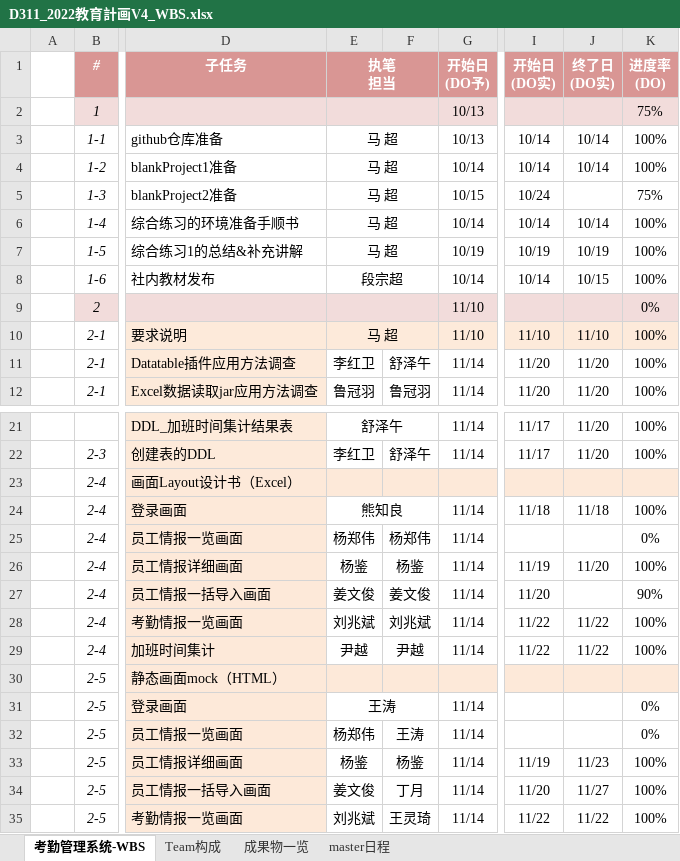
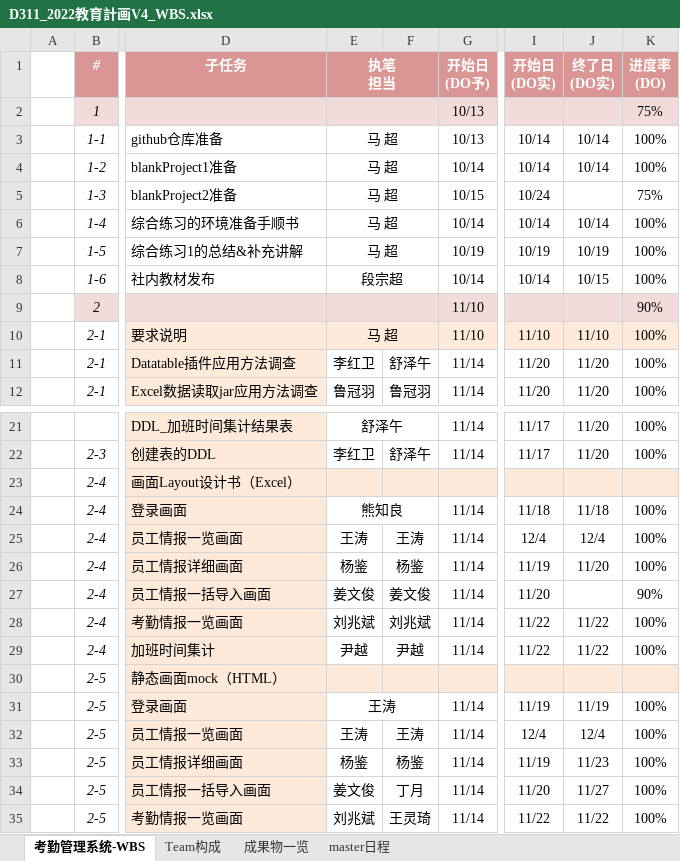
Before and after one commit to machao-hyron/skillup, an Excel workbook: D311_2022教育計画V4_WBS.xlsx, sheet 考勤管理系统-WBS, drawn as a sheet; only a part is shown, gaps mark what is left out; values as stored, in another font and other column widths than the file's, no borders; the diff names each change by its address in the sheet, - before the commit and + after, or states it on an @@ line.

```diff
--- a/D311_2022教育計画V4_WBS.xlsx (sheet 考勤管理系统-WBS)
+++ b/D311_2022教育計画V4_WBS.xlsx (sheet 考勤管理系统-WBS)
-K9 (进度率 (DO)): 0%
+K9 (进度率 (DO)): 90%
-E25 (执笔 担当): 杨郑伟
+E25 (执笔 担当): 王涛
-F25: 杨郑伟
+F25: 王涛
-I25 (开始日 (DO实)): (empty)
+I25 (开始日 (DO实)): 12/4
-J25 (终了日 (DO实)): (empty)
+J25 (终了日 (DO实)): 12/4
-K25 (进度率 (DO)): 0%
+K25 (进度率 (DO)): 100%
-I31 (开始日 (DO实)): (empty)
+I31 (开始日 (DO实)): 11/19
-J31 (终了日 (DO实)): (empty)
+J31 (终了日 (DO实)): 11/19
-K31:K32 (进度率 (DO)): 0%
+K31:K32 (进度率 (DO)): 100%
-E32 (执笔 担当): 杨郑伟
+E32 (执笔 担当): 王涛
-I32 (开始日 (DO实)): (empty)
+I32 (开始日 (DO实)): 12/4
-J32 (终了日 (DO实)): (empty)
+J32 (终了日 (DO实)): 12/4
```
Also changed, not shown: 9 other files.
